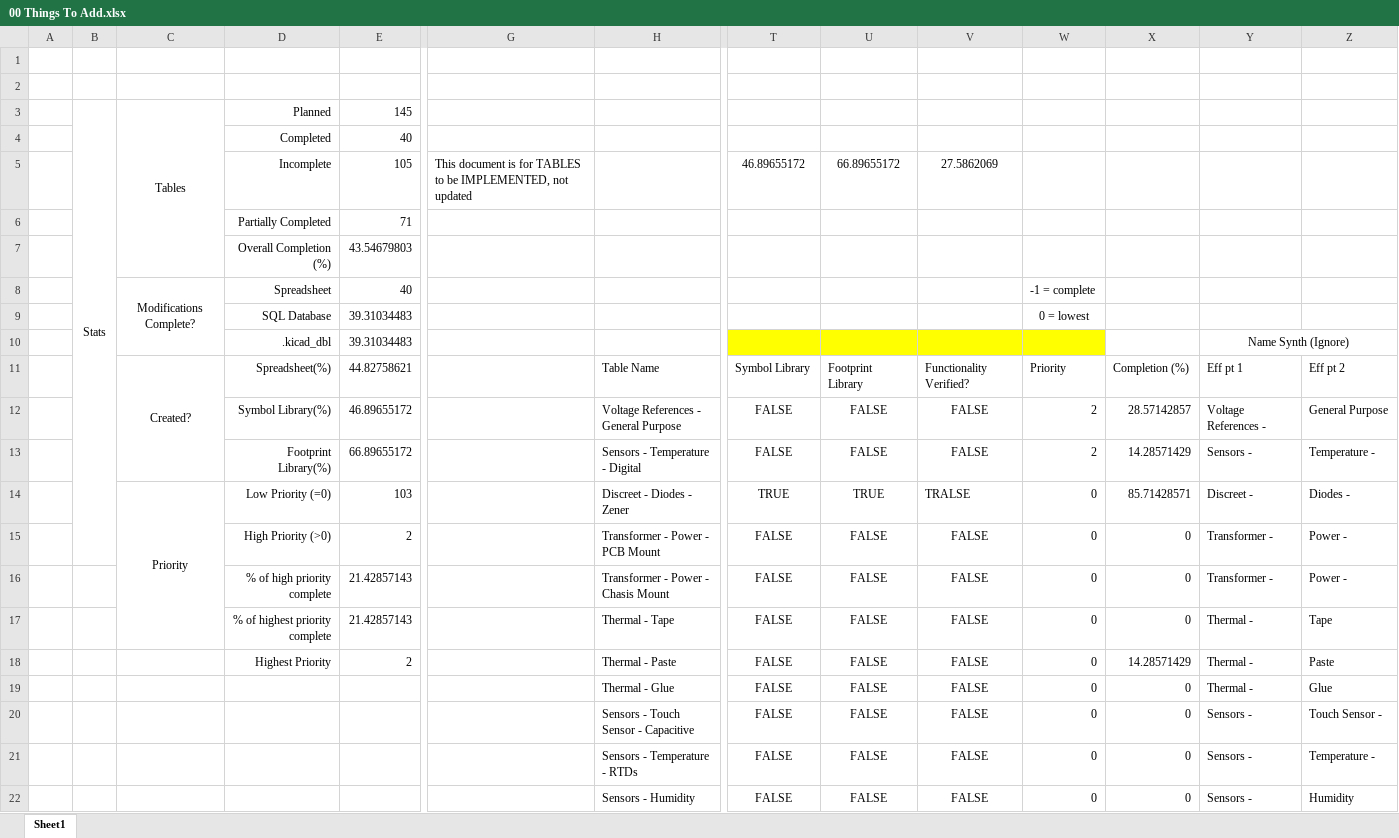
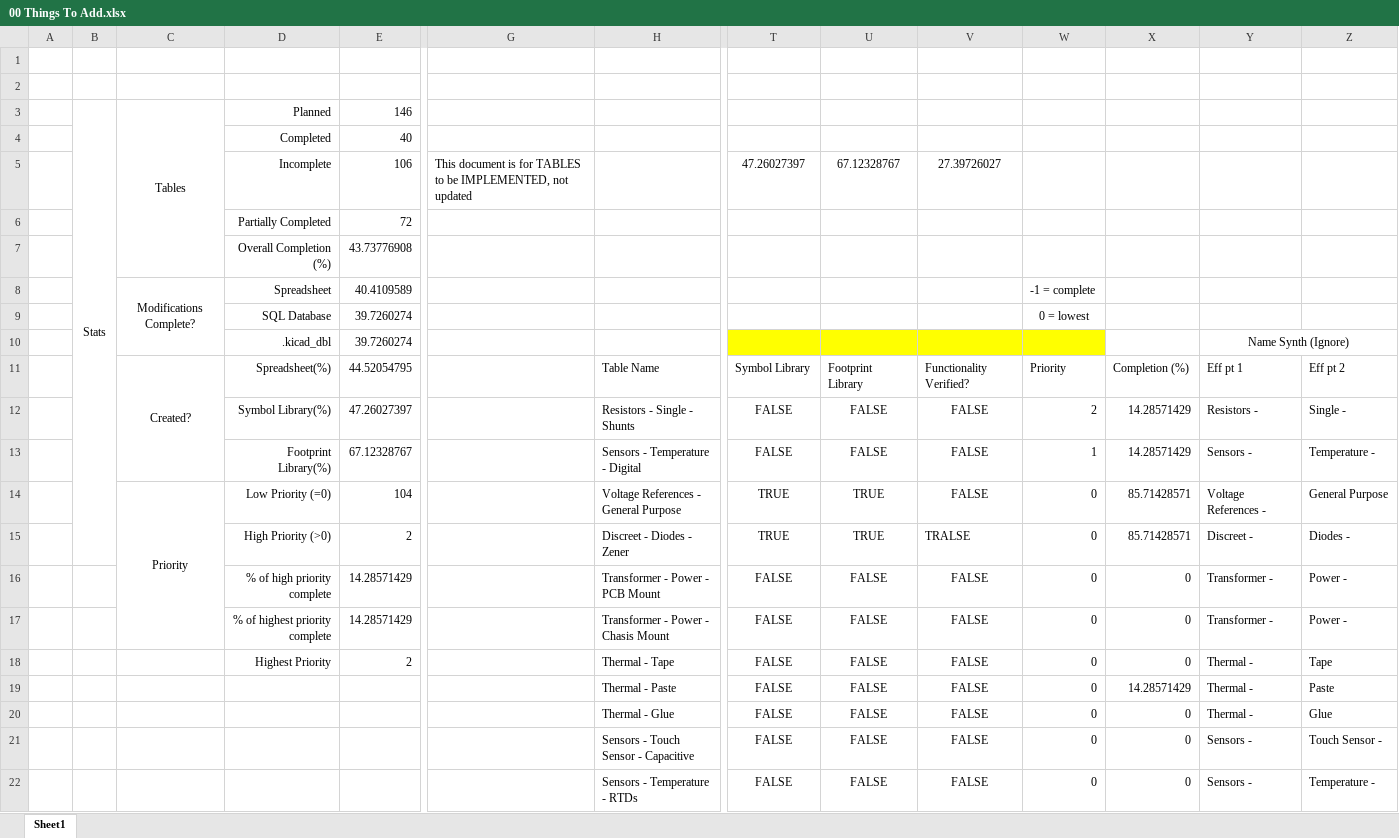
Before and after one commit to Danakil-Industries/Danakil_KiCad_DB, an Excel workbook: To Add v2/00 Things To Add.xlsx, sheet Sheet1, drawn as a sheet; only a part is shown, gaps mark what is left out; the shorter side is filled out with more unchanged rows; values as stored, in another font and other column widths than the file's, no borders; conditional formats and table styles not drawn; removed rows and columns are numbered as before the commit, all else as after; rows hold the shown columns only; the diff names each change by its address in the sheet, - before the commit and + after, or states it on an @@ line.

Commit message:
Added shunt resistor table and a shunt resistor

```diff
--- a/To Add v2/00 Things To Add.xlsx (sheet Sheet1)
+++ b/To Add v2/00 Things To Add.xlsx (sheet Sheet1)
-B3:B15 merged
+B3:B15 merged
-E3: 145
+E3: 146
-row 5:  |  |  | Incomplete | 105 | This document is for TABLES to be IMPLEMENTED, not updated |  | 46.89655172 | 66.89655172 | 27.5862069
+row 5:  |  |  | Incomplete | 106 | This document is for TABLES to be IMPLEMENTED, not updated |  | 47.26027397 | 67.12328767 | 27.39726027
-E6: 71
+E6: 72
-E7: 43.54679803
+E7: 43.73776908
-E8: 40
+E8: 40.4109589
-E9:E10: 39.31034483
+E9:E10: 39.7260274
-E11: 44.82758621
+E11: 44.52054795
-row 12:  |  |  | Symbol Library(%) | 46.89655172 |  | Voltage References - General Purpose | FALSE | FALSE | FALSE | 2 | 28.57142857 | Voltage References - | General Purpose
+row 12:  |  |  | Symbol Library(%) | 47.26027397 |  | Resistors - Single - Shunts | FALSE | FALSE | FALSE | 2 | 14.28571429 | Resistors - | Single -
-E13: 66.89655172
+E13: 67.12328767
-W13: 2
+W13: 1
+row 14:  |  | Priority | Low Priority (=0) | 104 |  | Voltage References - General Purpose | TRUE | TRUE | FALSE | 0 | 85.71428571 | Voltage References - | General Purpose
-C15: Priority
+C15: (empty)
-C14:C17 merged
-D15: Low Priority (=0)
+D15: High Priority (>0)
-E15: 103
+E15: 2
-D16: High Priority (>0)
+D16: % of high priority complete
-E16: 2
+E16: 14.28571429
-D17: % of high priority complete
+D17: % of highest priority complete
-E17: 21.42857143
+E17: 14.28571429
-D18: % of highest priority complete
+D18: Highest Priority
-E18: 21.42857143
+E18: 2
-D19: Highest Priority
+D19: (empty)
-E19: 2
+E19: (empty)
```
Also changed, not shown: 3 other files.
